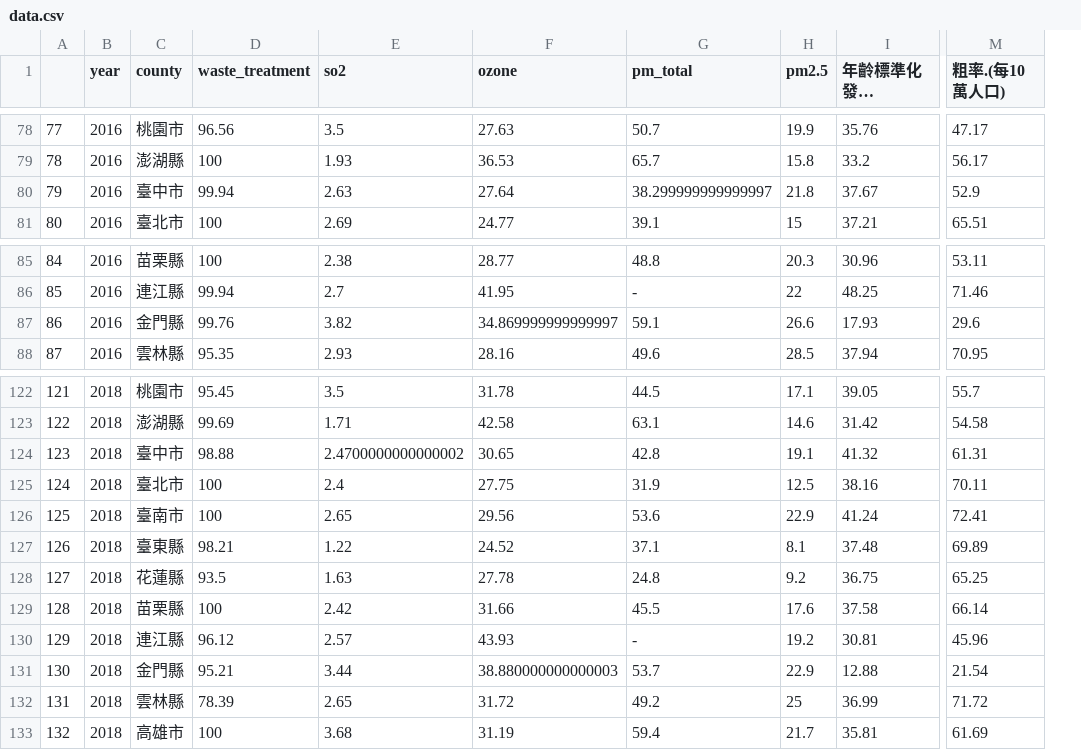
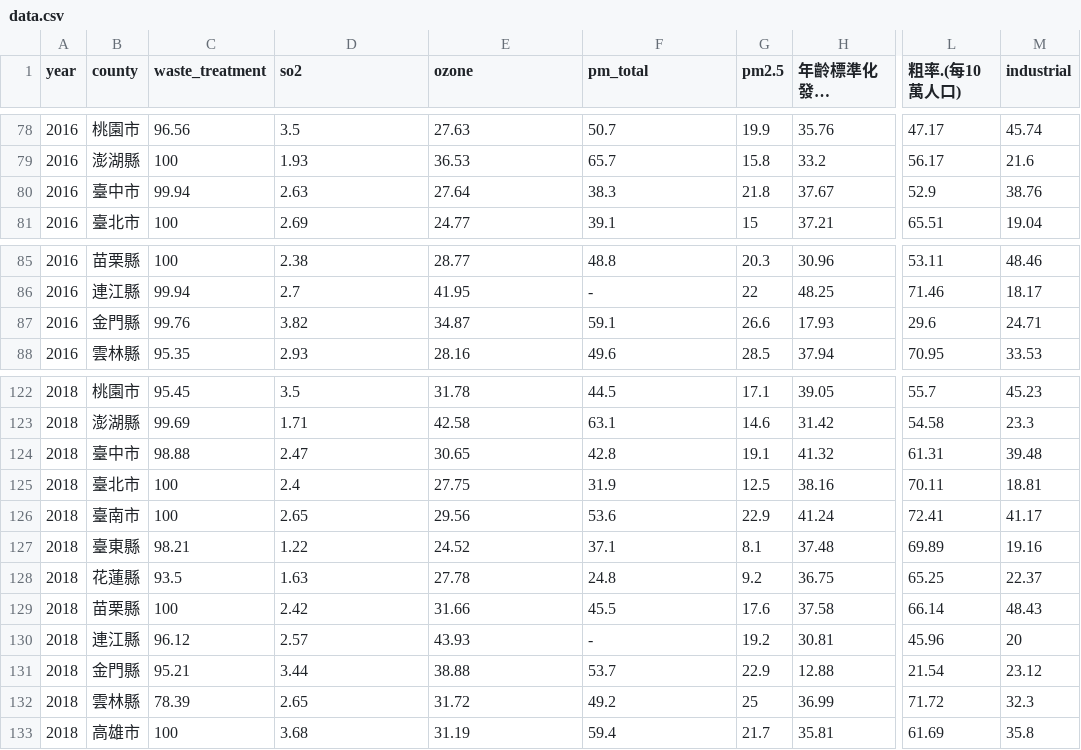
Before and after one commit to chenyenru/bio_ia_air, a CSV file: data.csv, drawn as a sheet; only a part is shown, gaps mark what is left out; long unchanged cells end in …; removed rows and columns are numbered as before the commit, all else as after; the diff covers the shown part only; the diff names each change by its address in the sheet, - before the commit and + after, or states it on an @@ line.

```diff
--- a/data.csv
+++ b/data.csv
-column A, rows 78-81: 77 | 78 | 79 | 80; rows 85-88: 84 | 85 | 86 | 87; rows 122-133: 121 | 122 | 123 | 124 | 125 | 126 | 127 | 128 | 129 | 130 | 131 | 132
+column M (industrial), rows 78-81: 45.74 | 21.6 | 38.76 | 19.04; rows 85-88: 48.46 | 18.17 | 24.71 | 33.53; rows 122-133: 45.23 | 23.3 | 39.48 | 18.81 | 41.17 | 19.16 | 22.37 | 48.43 | 20 | 23.12 | 32.3 | 35.8
-F80 (pm_total): 38.299999999999997
+F80 (pm_total): 38.3
-E87 (ozone): 34.869999999999997
+E87 (ozone): 34.87
-D124 (so2): 2.4700000000000002
+D124 (so2): 2.47
-E131 (ozone): 38.880000000000003
+E131 (ozone): 38.88
```
Also changed, not shown: 5 edited cells elsewhere in this file, 8 other files.
